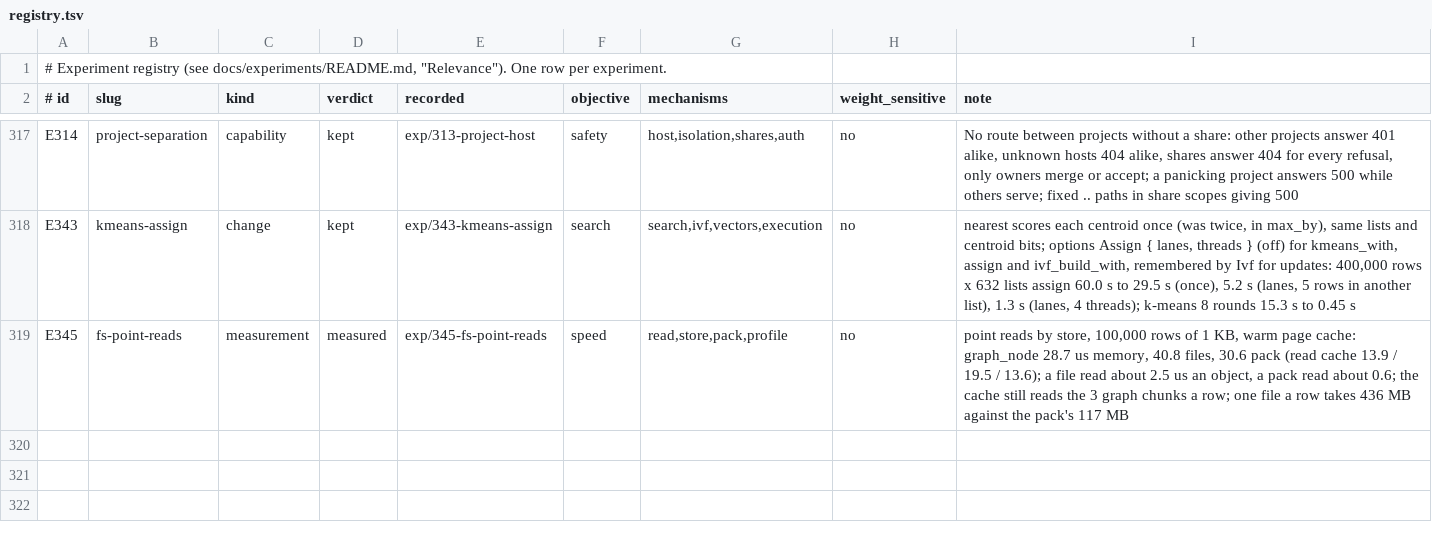
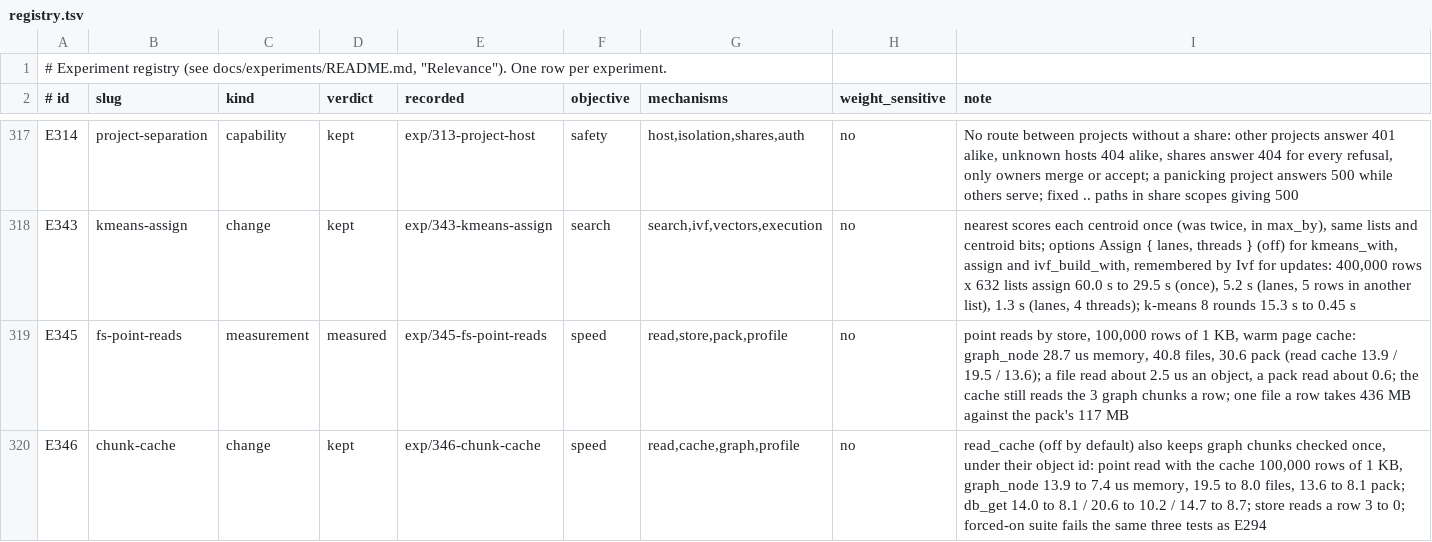
Before and after one commit to han-so1omon/ikam, a TSV file: docs/experiments/registry.tsv, drawn as a sheet; only a part is shown, gaps mark what is left out; the diff names each change by its address in the sheet, - before the commit and + after, or states it on an @@ line.

```diff
--- a/docs/experiments/registry.tsv
+++ b/docs/experiments/registry.tsv
+row 320: E346 | chunk-cache | change | kept | exp/346-chunk-cache | speed | read,cache,graph,profile | no | read_cache (off by default) also keeps graph chunks checked once, under their object id: point read with the cache 100,000 rows of 1 KB, graph_node 13.9 to 7.4 us memory, 19.5 to 8.0 files, 13.6 to 8.1 pack; db_get 14.0 to 8.1 / 20.6 to 10.2 / 14.7 to 8.7; store reads a row 3 to 0; forced-on suite fails the same three tests as E294
```
Also changed, not shown: 5 other files.
